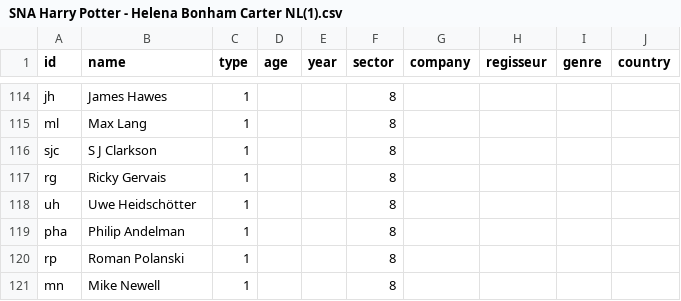
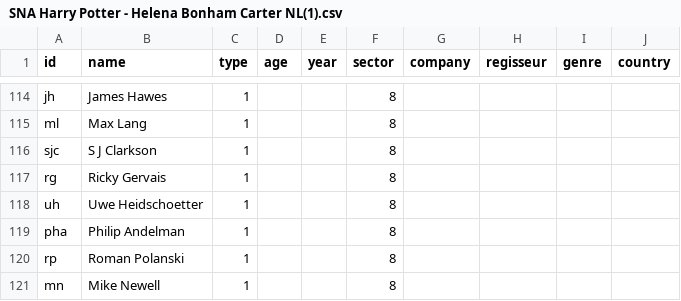
Before and after one commit to rm064/hbc, a CSV file: SNA Harry Potter - Helena Bonham Carter NL(1).csv, drawn as a sheet; only a part is shown, gaps mark what is left out.

Commit message:
Update SNA Harry Potter - Helena Bonham Carter NL(1).csv

```diff
--- a/SNA Harry Potter - Helena Bonham Carter NL(1).csv
+++ b/SNA Harry Potter - Helena Bonham Carter NL(1).csv
@@ -117,3 +117,3 @@ sjc,S J Clarkson,1,,,8,,,,
 rg,Ricky Gervais,1,,,8,,,,
-uh,Uwe Heidschötter,1,,,8,,,,
+uh,Uwe Heidschoetter,1,,,8,,,,
 pha,Philip Andelman,1,,,8,,,,
```
